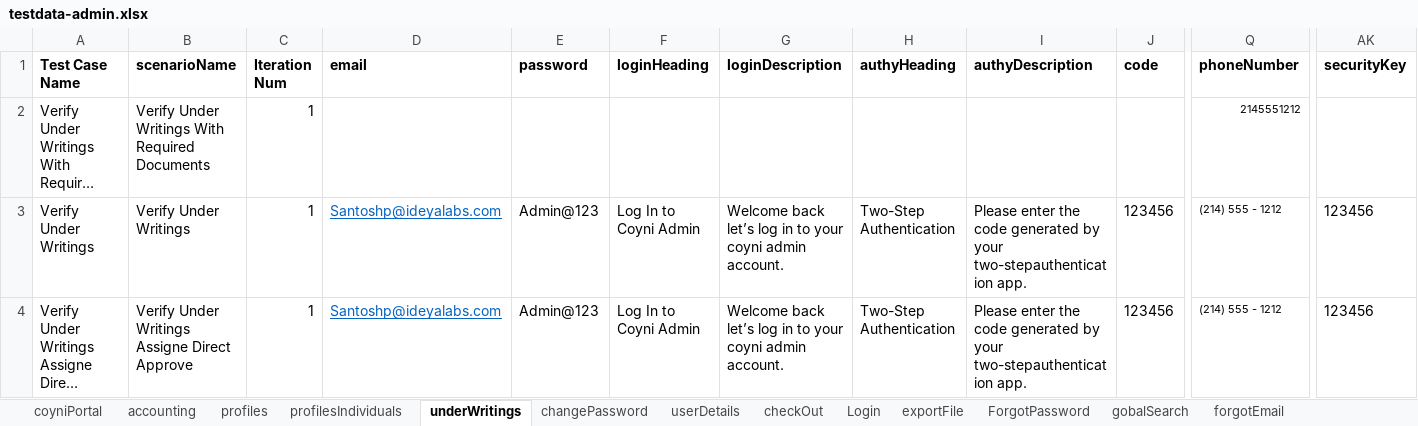
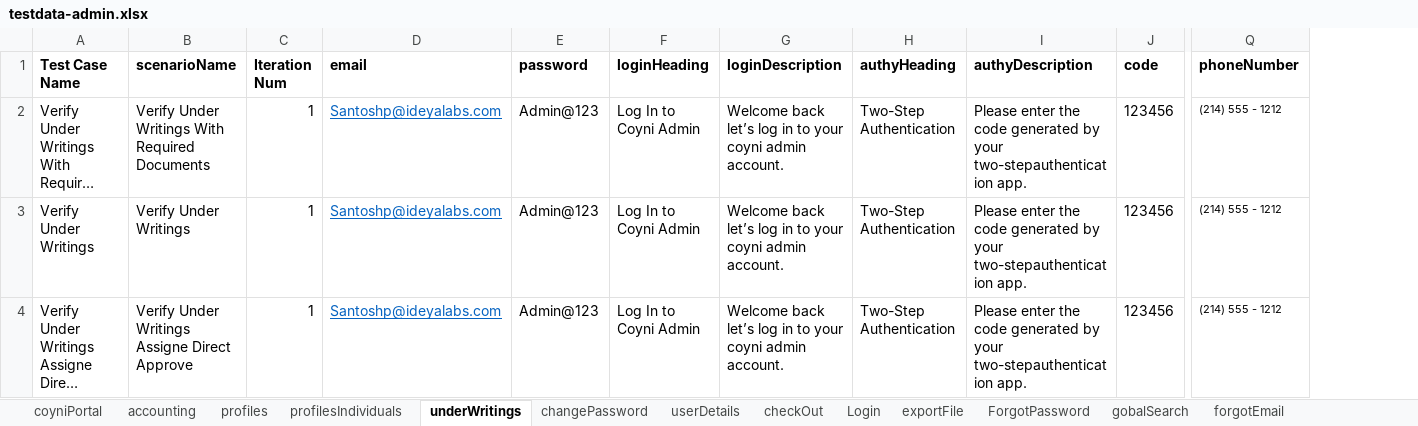
Before and after one commit to RameshNaikRR/Automation, an Excel workbook: Web/coyni/resources/testdata-admin.xlsx, sheet underWritings, drawn as a sheet; only a part is shown, gaps mark what is left out; long unchanged cells end in …; values as stored, in another font and other column widths than the file's, no borders; the diff names each change by its address in the sheet, - before the commit and + after, or states it on an @@ line.

```diff
--- a/Web/coyni/resources/testdata-admin.xlsx (sheet underWritings)
+++ b/Web/coyni/resources/testdata-admin.xlsx (sheet underWritings)
-column AK (securityKey), rows 3-4: 123456 | 123456
-D2 (email): (empty)
+D2 (email): Santoshp@ideyalabs.com
-E2 (password): (empty)
+E2 (password): Admin@123
-F2 (loginHeading): (empty)
+F2 (loginHeading): Log In to Coyni Admin
-G2 (loginDescription): (empty)
+G2 (loginDescription): Welcome back let’s log in to your coyni admin account.
-H2 (authyHeading): (empty)
+H2 (authyHeading): Two-Step Authentication
-I2 (authyDescription): (empty)
+I2 (authyDescription): Please enter the code generated by your two-stepauthentication app.
-J2 (code): (empty)
+J2 (code): 123456
-Q2 (phoneNumber): 2145551212
+Q2 (phoneNumber): (214) 555 - 1212
```
Also changed, not shown: sheet profiles, sheet feeStructure, sheet Login.
